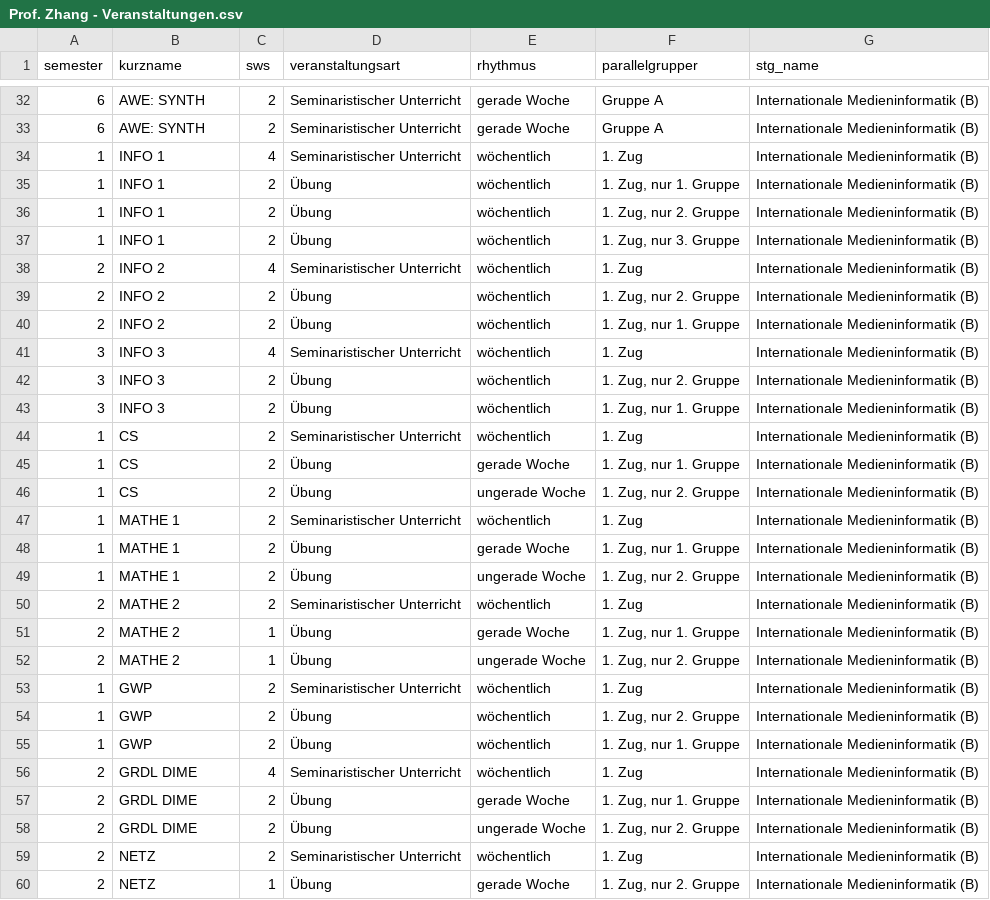
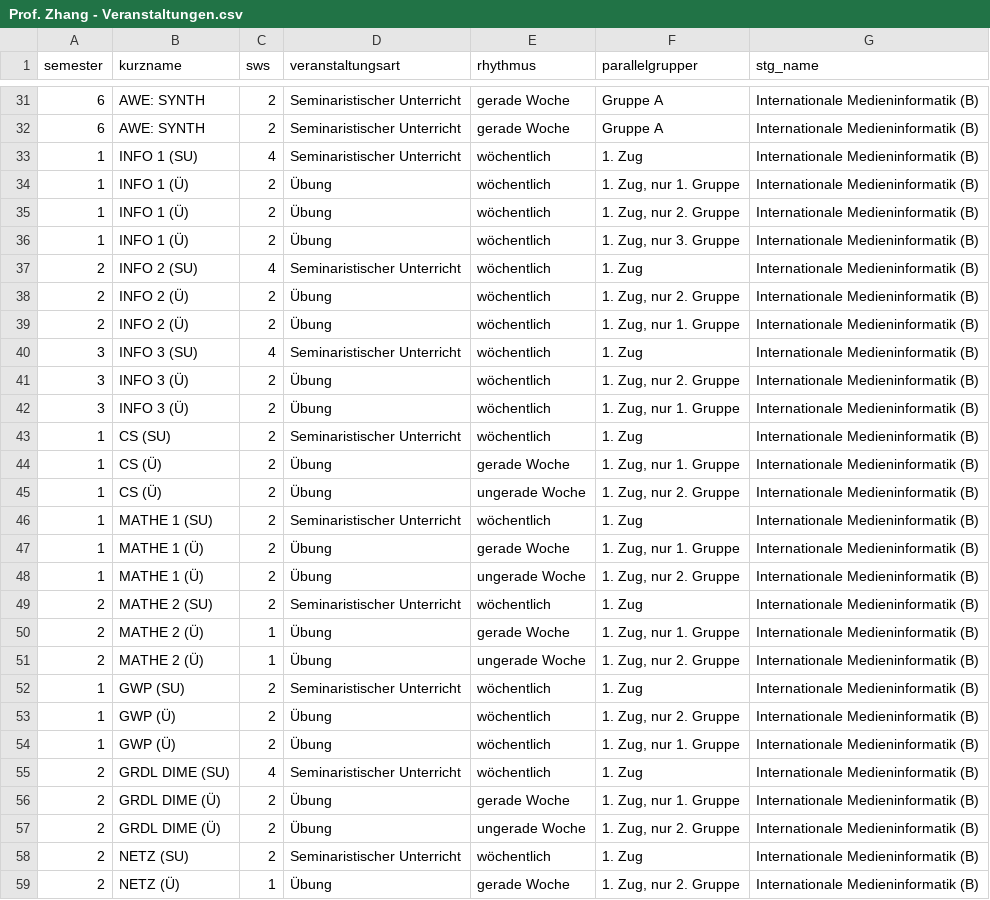
Before and after one commit to lsolcher/zhangbackend, a CSV file: WebContent/resources/data/Prof. Zhang - Veranstaltungen.csv, drawn as a sheet; only a part is shown, gaps mark what is left out; the diff covers the shown part only.

Commit message:
veranstaltungen.csv ohne einzelveranstaltungen, nur imi, in json ohne überflüssige dopplungen, mit ü und su im namen plus b oder m wo nötig

```diff
--- a/WebContent/resources/data/Prof. Zhang - Veranstaltungen.csv
+++ b/WebContent/resources/data/Prof. Zhang - Veranstaltungen.csv
@@ -33,28 +32,28 @@ semester;kurzname;sws;veranstaltungsart;rhythmus;parallelgrupper;stg_name
 6;AWE: SYNTH;2;Seminaristischer Unterricht;gerade Woche;Gruppe A;Internationale Medieninformatik (B)
-1;INFO 1;4;Seminaristischer Unterricht;wöchentlich;1. Zug;Internationale Medieninformatik (B)
-1;INFO 1;2;Übung;wöchentlich;1. Zug, nur 1. Gruppe;Internationale Medieninformatik (B)
-1;INFO 1;2;Übung;wöchentlich;1. Zug, nur 2. Gruppe;Internationale Medieninformatik (B)
-1;INFO 1;2;Übung;wöchentlich;1. Zug, nur 3. Gruppe;Internationale Medieninformatik (B)
-2;INFO 2;4;Seminaristischer Unterricht;wöchentlich;1. Zug;Internationale Medieninformatik (B)
-2;INFO 2;2;Übung;wöchentlich;1. Zug, nur 2. Gruppe;Internationale Medieninformatik (B)
-2;INFO 2;2;Übung;wöchentlich;1. Zug, nur 1. Gruppe;Internationale Medieninformatik (B)
-3;INFO 3;4;Seminaristischer Unterricht;wöchentlich;1. Zug;Internationale Medieninformatik (B)
-3;INFO 3;2;Übung;wöchentlich;1. Zug, nur 2. Gruppe;Internationale Medieninformatik (B)
-3;INFO 3;2;Übung;wöchentlich;1. Zug, nur 1. Gruppe;Internationale Medieninformatik (B)
-1;CS;2;Seminaristischer Unterricht;wöchentlich;1. Zug;Internationale Medieninformatik (B)
-1;CS;2;Übung;gerade Woche;1. Zug, nur 1. Gruppe;Internationale Medieninformatik (B)
-1;CS;2;Übung;ungerade Woche;1. Zug, nur 2. Gruppe;Internationale Medieninformatik (B)
-1;MATHE 1;2;Seminaristischer Unterricht;wöchentlich;1. Zug;Internationale Medieninformatik (B)
-1;MATHE 1;2;Übung;gerade Woche;1. Zug, nur 1. Gruppe;Internationale Medieninformatik (B)
-1;MATHE 1;2;Übung;ungerade Woche;1. Zug, nur 2. Gruppe;Internationale Medieninformatik (B)
-2;MATHE 2;2;Seminaristischer Unterricht;wöchentlich;1. Zug;Internationale Medieninformatik (B)
-2;MATHE 2;1;Übung;gerade Woche;1. Zug, nur 1. Gruppe;Internationale Medieninformatik (B)
-2;MATHE 2;1;Übung;ungerade Woche;1. Zug, nur 2. Gruppe;Internationale Medieninformatik (B)
-1;GWP;2;Seminaristischer Unterricht;wöchentlich;1. Zug;Internationale Medieninformatik (B)
-1;GWP;2;Übung;wöchentlich;1. Zug, nur 2. Gruppe;Internationale Medieninformatik (B)
-1;GWP;2;Übung;wöchentlich;1. Zug, nur 1. Gruppe;Internationale Medieninformatik (B)
-2;GRDL DIME;4;Seminaristischer Unterricht;wöchentlich;1. Zug;Internationale Medieninformatik (B)
-2;GRDL DIME;2;Übung;gerade Woche;1. Zug, nur 1. Gruppe;Internationale Medieninformatik (B)
-2;GRDL DIME;2;Übung;ungerade Woche;1. Zug, nur 2. Gruppe;Internationale Medieninformatik (B)
-2;NETZ;2;Seminaristischer Unterricht;wöchentlich;1. Zug;Internationale Medieninformatik (B)
-2;NETZ;1;Übung;gerade Woche;1. Zug, nur 2. Gruppe;Internationale Medieninformatik (B)
+1;INFO 1 (SU);4;Seminaristischer Unterricht;wöchentlich;1. Zug;Internationale Medieninformatik (B)
+1;INFO 1 (Ü);2;Übung;wöchentlich;1. Zug, nur 1. Gruppe;Internationale Medieninformatik (B)
+1;INFO 1 (Ü);2;Übung;wöchentlich;1. Zug, nur 2. Gruppe;Internationale Medieninformatik (B)
+1;INFO 1 (Ü);2;Übung;wöchentlich;1. Zug, nur 3. Gruppe;Internationale Medieninformatik (B)
+2;INFO 2 (SU);4;Seminaristischer Unterricht;wöchentlich;1. Zug;Internationale Medieninformatik (B)
+2;INFO 2 (Ü);2;Übung;wöchentlich;1. Zug, nur 2. Gruppe;Internationale Medieninformatik (B)
+2;INFO 2 (Ü);2;Übung;wöchentlich;1. Zug, nur 1. Gruppe;Internationale Medieninformatik (B)
+3;INFO 3 (SU);4;Seminaristischer Unterricht;wöchentlich;1. Zug;Internationale Medieninformatik (B)
+3;INFO 3 (Ü);2;Übung;wöchentlich;1. Zug, nur 2. Gruppe;Internationale Medieninformatik (B)
+3;INFO 3 (Ü);2;Übung;wöchentlich;1. Zug, nur 1. Gruppe;Internationale Medieninformatik (B)
+1;CS (SU);2;Seminaristischer Unterricht;wöchentlich;1. Zug;Internationale Medieninformatik (B)
+1;CS (Ü);2;Übung;gerade Woche;1. Zug, nur 1. Gruppe;Internationale Medieninformatik (B)
+1;CS (Ü);2;Übung;ungerade Woche;1. Zug, nur 2. Gruppe;Internationale Medieninformatik (B)
+1;MATHE 1 (SU);2;Seminaristischer Unterricht;wöchentlich;1. Zug;Internationale Medieninformatik (B)
+1;MATHE 1 (Ü);2;Übung;gerade Woche;1. Zug, nur 1. Gruppe;Internationale Medieninformatik (B)
+1;MATHE 1 (Ü);2;Übung;ungerade Woche;1. Zug, nur 2. Gruppe;Internationale Medieninformatik (B)
+2;MATHE 2 (SU);2;Seminaristischer Unterricht;wöchentlich;1. Zug;Internationale Medieninformatik (B)
+2;MATHE 2 (Ü);1;Übung;gerade Woche;1. Zug, nur 1. Gruppe;Internationale Medieninformatik (B)
+2;MATHE 2 (Ü);1;Übung;ungerade Woche;1. Zug, nur 2. Gruppe;Internationale Medieninformatik (B)
+1;GWP (SU);2;Seminaristischer Unterricht;wöchentlich;1. Zug;Internationale Medieninformatik (B)
+1;GWP (Ü);2;Übung;wöchentlich;1. Zug, nur 2. Gruppe;Internationale Medieninformatik (B)
+1;GWP (Ü);2;Übung;wöchentlich;1. Zug, nur 1. Gruppe;Internationale Medieninformatik (B)
+2;GRDL DIME (SU);4;Seminaristischer Unterricht;wöchentlich;1. Zug;Internationale Medieninformatik (B)
+2;GRDL DIME (Ü);2;Übung;gerade Woche;1. Zug, nur 1. Gruppe;Internationale Medieninformatik (B)
+2;GRDL DIME (Ü);2;Übung;ungerade Woche;1. Zug, nur 2. Gruppe;Internationale Medieninformatik (B)
+2;NETZ (SU);2;Seminaristischer Unterricht;wöchentlich;1. Zug;Internationale Medieninformatik (B)
+2;NETZ (Ü);1;Übung;gerade Woche;1. Zug, nur 2. Gruppe;Internationale Medieninformatik (B)
```
Also changed, not shown: 1 removed row and 69 edited cells elsewhere in this file, 2 other files.
